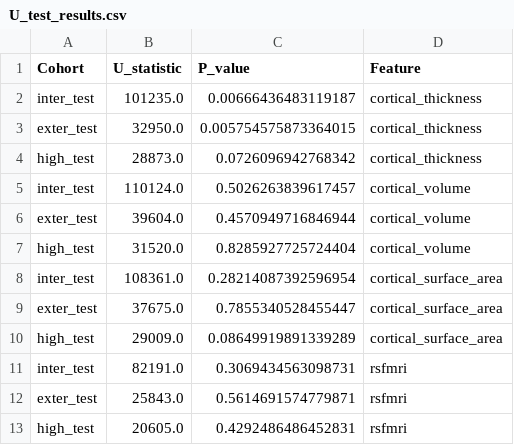
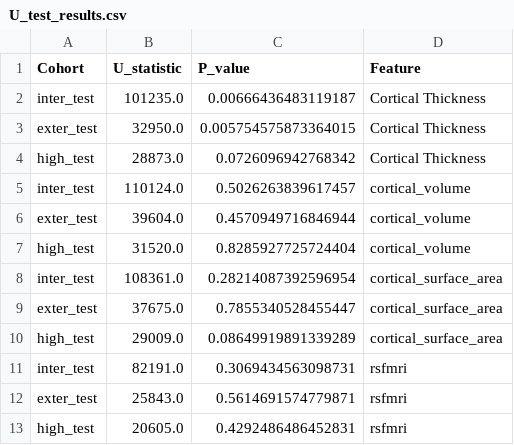
Before and after one commit to Ericdqk001/Diagnosis_LCA_norm_model, a CSV file: src/discover/results/mahalabonis_U_test_results/U_test_results.csv, drawn as a sheet.

```diff
--- a/src/discover/results/mahalabonis_U_test_results/U_test_results.csv
+++ b/src/discover/results/mahalabonis_U_test_results/U_test_results.csv
@@ -1,5 +1,5 @@
 Cohort,U_statistic,P_value,Feature
-inter_test,101235.0,0.00666436483119187,cortical_thickness
-exter_test,32950.0,0.005754575873364015,cortical_thickness
-high_test,28873.0,0.0726096942768342,cortical_thickness
+inter_test,101235.0,0.00666436483119187,Cortical Thickness
+exter_test,32950.0,0.005754575873364015,Cortical Thickness
+high_test,28873.0,0.0726096942768342,Cortical Thickness
 inter_test,110124.0,0.5026263839617457,cortical_volume
```
Also changed, not shown: src/discover/results/extreme_deviation_results/extreme_deviation_results.csv, 6 other files.
